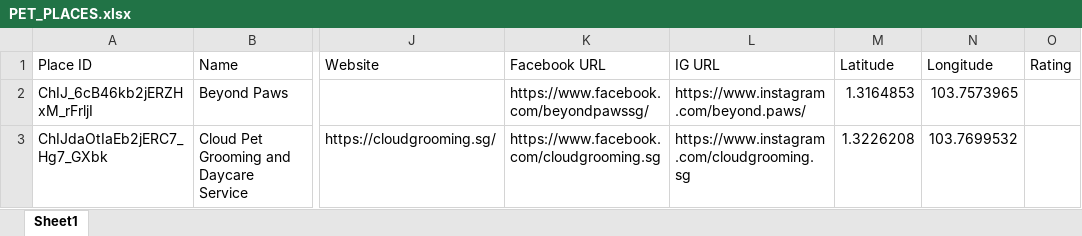
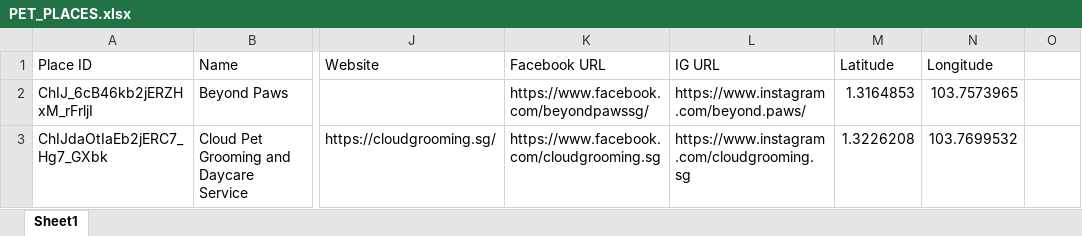
Before and after one commit to lyyj2000/MyBuddyMap, an Excel workbook: PET_PLACES.xlsx, sheet Sheet1, drawn as a sheet; only a part is shown, gaps mark what is left out; values as stored, in another font and other column widths than the file's, no borders; the diff names each change by its address in the sheet, - before the commit and + after, or states it on an @@ line.

Commit message:
fixing rating and reviews

```diff
--- a/PET_PLACES.xlsx (sheet Sheet1)
+++ b/PET_PLACES.xlsx (sheet Sheet1)
-O1: Rating
+O1: (empty)
```
Also changed, not shown: 1 other file.
